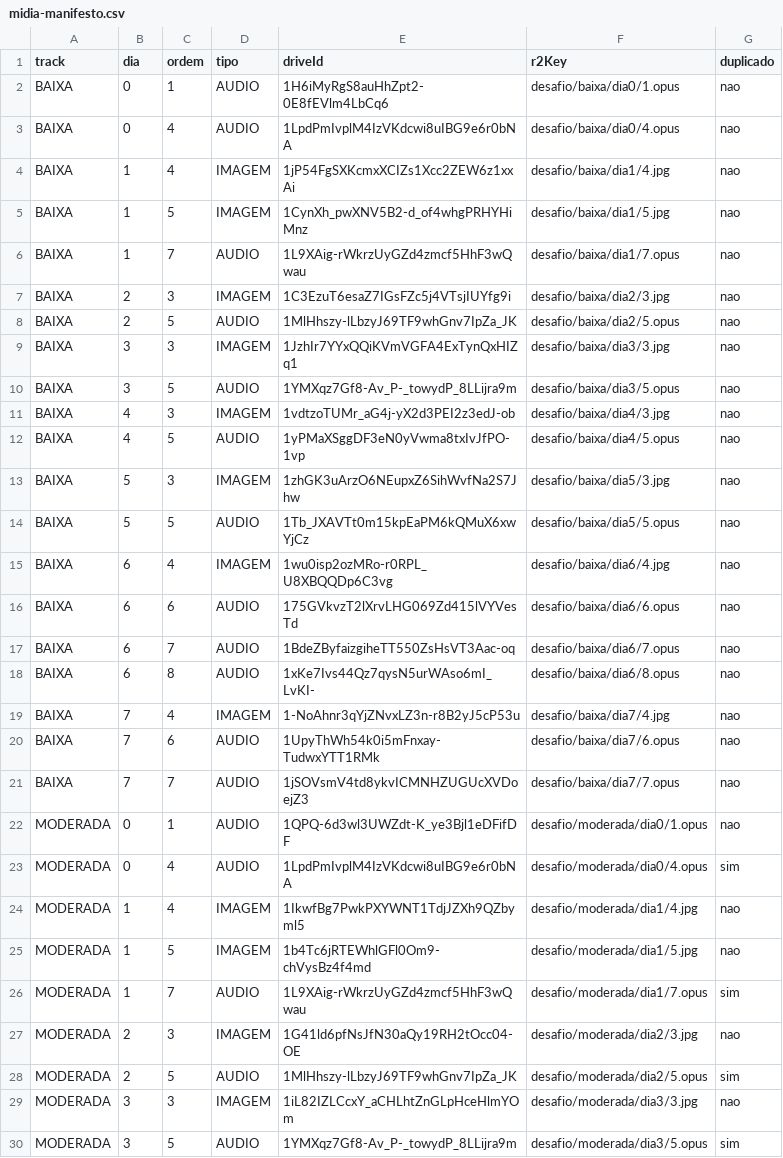
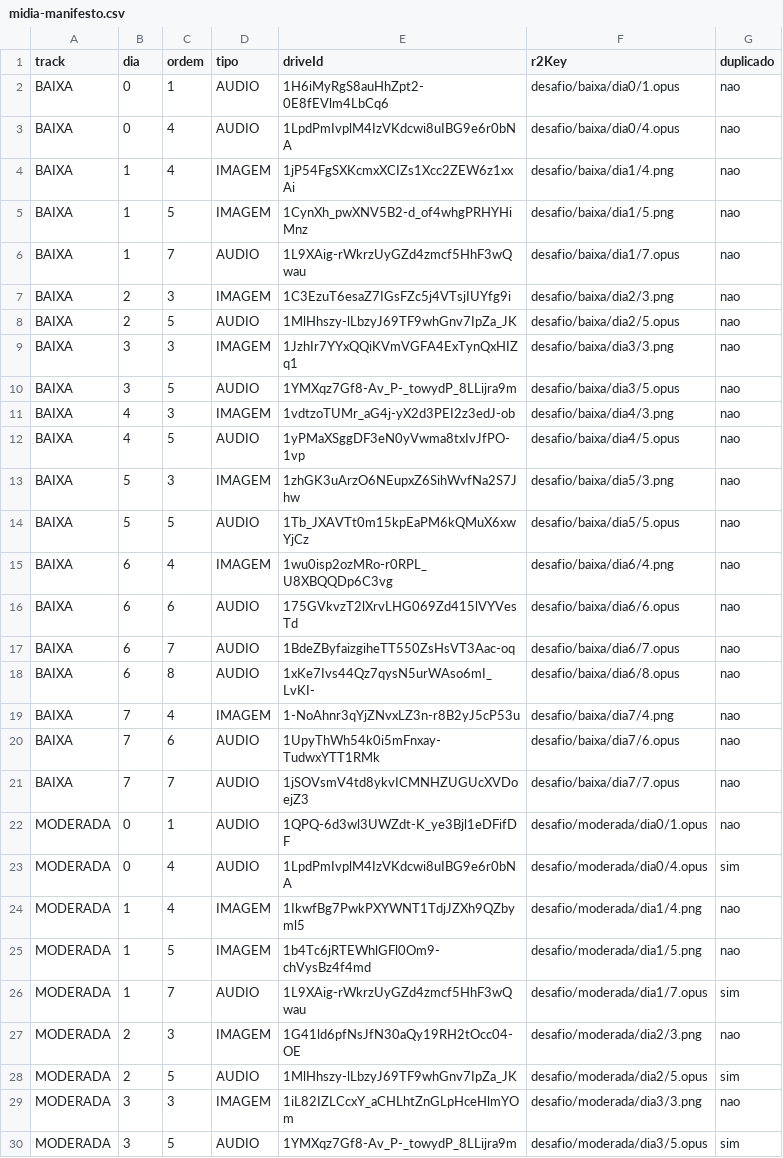
Before and after one commit to gabrielvitorm/mapa-da-fertilidade-app, a CSV file: seeds/midia-manifesto.csv, drawn as a sheet; only a part is shown; the diff covers the shown part only.

Commit message:
docs: correct midia-manifesto.csv image extensions to .png

```diff
--- a/seeds/midia-manifesto.csv
+++ b/seeds/midia-manifesto.csv
@@ -3,14 +3,14 @@ BAIXA,0,1,AUDIO,1H6iMyRgS8auHhZpt2-0E8fEVlm4LbCq6,desafio/baixa/dia0/1.opus,nao
 BAIXA,0,4,AUDIO,1LpdPmIvplM4IzVKdcwi8uIBG9e6r0bNA,desafio/baixa/dia0/4.opus,nao
-BAIXA,1,4,IMAGEM,1jP54FgSXKcmxXCIZs1Xcc2ZEW6z1xxAi,desafio/baixa/dia1/4.jpg,nao
-BAIXA,1,5,IMAGEM,1CynXh_pwXNV5B2-d_of4whgPRHYHiMnz,desafio/baixa/dia1/5.jpg,nao
+BAIXA,1,4,IMAGEM,1jP54FgSXKcmxXCIZs1Xcc2ZEW6z1xxAi,desafio/baixa/dia1/4.png,nao
+BAIXA,1,5,IMAGEM,1CynXh_pwXNV5B2-d_of4whgPRHYHiMnz,desafio/baixa/dia1/5.png,nao
 BAIXA,1,7,AUDIO,1L9XAig-rWkrzUyGZd4zmcf5HhF3wQwau,desafio/baixa/dia1/7.opus,nao
-BAIXA,2,3,IMAGEM,1C3EzuT6esaZ7IGsFZc5j4VTsjIUYfg9i,desafio/baixa/dia2/3.jpg,nao
+BAIXA,2,3,IMAGEM,1C3EzuT6esaZ7IGsFZc5j4VTsjIUYfg9i,desafio/baixa/dia2/3.png,nao
 BAIXA,2,5,AUDIO,1MlHhszy-lLbzyJ69TF9whGnv7IpZa_JK,desafio/baixa/dia2/5.opus,nao
-BAIXA,3,3,IMAGEM,1JzhIr7YYxQQiKVmVGFA4ExTynQxHIZq1,desafio/baixa/dia3/3.jpg,nao
+BAIXA,3,3,IMAGEM,1JzhIr7YYxQQiKVmVGFA4ExTynQxHIZq1,desafio/baixa/dia3/3.png,nao
 BAIXA,3,5,AUDIO,1YMXqz7Gf8-Av_P-_towydP_8LLijra9m,desafio/baixa/dia3/5.opus,nao
-BAIXA,4,3,IMAGEM,1vdtzoTUMr_aG4j-yX2d3PEI2z3edJ-ob,desafio/baixa/dia4/3.jpg,nao
+BAIXA,4,3,IMAGEM,1vdtzoTUMr_aG4j-yX2d3PEI2z3edJ-ob,desafio/baixa/dia4/3.png,nao
 BAIXA,4,5,AUDIO,1yPMaXSggDF3eN0yVwma8txIvJfPO-1vp,desafio/baixa/dia4/5.opus,nao
-BAIXA,5,3,IMAGEM,1zhGK3uArzO6NEupxZ6SihWvfNa2S7Jhw,desafio/baixa/dia5/3.jpg,nao
+BAIXA,5,3,IMAGEM,1zhGK3uArzO6NEupxZ6SihWvfNa2S7Jhw,desafio/baixa/dia5/3.png,nao
 BAIXA,5,5,AUDIO,1Tb_JXAVTt0m15kpEaPM6kQMuX6xwYjCz,desafio/baixa/dia5/5.opus,nao
-BAIXA,6,4,IMAGEM,1wu0isp2ozMRo-r0RPL_U8XBQQDp6C3vg,desafio/baixa/dia6/4.jpg,nao
+BAIXA,6,4,IMAGEM,1wu0isp2ozMRo-r0RPL_U8XBQQDp6C3vg,desafio/baixa/dia6/4.png,nao
 BAIXA,6,6,AUDIO,175GVkvzT2lXrvLHG069Zd415lVYVesTd,desafio/baixa/dia6/6.opus,nao
@@ -18,3 +18,3 @@ BAIXA,6,7,AUDIO,1BdeZByfaizgiheTT550ZsHsVT3Aac-oq,desafio/baixa/dia6/7.opus,nao
 BAIXA,6,8,AUDIO,1xKe7Ivs44Qz7qysN5urWAso6mI_LvKI-,desafio/baixa/dia6/8.opus,nao
-BAIXA,7,4,IMAGEM,1-NoAhnr3qYjZNvxLZ3n-r8B2yJ5cP53u,desafio/baixa/dia7/4.jpg,nao
+BAIXA,7,4,IMAGEM,1-NoAhnr3qYjZNvxLZ3n-r8B2yJ5cP53u,desafio/baixa/dia7/4.png,nao
 BAIXA,7,6,AUDIO,1UpyThWh54k0i5mFnxay-TudwxYTT1RMk,desafio/baixa/dia7/6.opus,nao
@@ -23,8 +23,8 @@ MODERADA,0,1,AUDIO,1QPQ-6d3wl3UWZdt-K_ye3Bjl1eDFifDF,desafio/moderada/dia0/1.opu
 MODERADA,0,4,AUDIO,1LpdPmIvplM4IzVKdcwi8uIBG9e6r0bNA,desafio/moderada/dia0/4.opus,sim
-MODERADA,1,4,IMAGEM,1IkwfBg7PwkPXYWNT1TdjJZXh9QZbyml5,desafio/moderada/dia1/4.jpg,nao
-MODERADA,1,5,IMAGEM,1b4Tc6jRTEWhlGFl0Om9-chVysBz4f4md,desafio/moderada/dia1/5.jpg,nao
+MODERADA,1,4,IMAGEM,1IkwfBg7PwkPXYWNT1TdjJZXh9QZbyml5,desafio/moderada/dia1/4.png,nao
+MODERADA,1,5,IMAGEM,1b4Tc6jRTEWhlGFl0Om9-chVysBz4f4md,desafio/moderada/dia1/5.png,nao
 MODERADA,1,7,AUDIO,1L9XAig-rWkrzUyGZd4zmcf5HhF3wQwau,desafio/moderada/dia1/7.opus,sim
-MODERADA,2,3,IMAGEM,1G41ld6pfNsJfN30aQy19RH2tOcc04-OE,desafio/moderada/dia2/3.jpg,nao
+MODERADA,2,3,IMAGEM,1G41ld6pfNsJfN30aQy19RH2tOcc04-OE,desafio/moderada/dia2/3.png,nao
 MODERADA,2,5,AUDIO,1MlHhszy-lLbzyJ69TF9whGnv7IpZa_JK,desafio/moderada/dia2/5.opus,sim
-MODERADA,3,3,IMAGEM,1iL82IZLCcxY_aCHLhtZnGLpHceHlmYOm,desafio/moderada/dia3/3.jpg,nao
+MODERADA,3,3,IMAGEM,1iL82IZLCcxY_aCHLhtZnGLpHceHlmYOm,desafio/moderada/dia3/3.png,nao
 MODERADA,3,5,AUDIO,1YMXqz7Gf8-Av_P-_towydP_8LLijra9m,desafio/moderada/dia3/5.opus,sim
```
Also changed, not shown: 14 edited cells elsewhere in this file.
